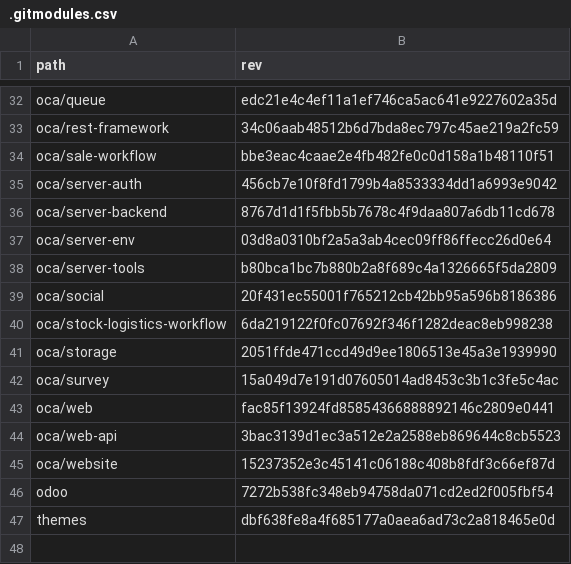
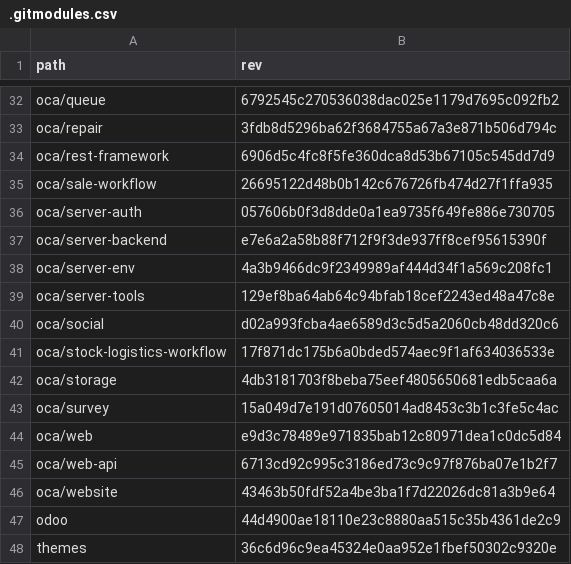
Before and after one commit to Mint-System/Odoo-Build, a CSV file: versions/18.0/.gitmodules.csv, drawn as a sheet; only a part is shown, gaps mark what is left out; addresses are those after the commit; the diff covers the shown part only; the diff names each change by its address in the sheet, - before the commit and + after, or states it on an @@ line.

Commit message:
add oca repair to modules

```diff
--- a/versions/18.0/.gitmodules.csv
+++ b/versions/18.0/.gitmodules.csv
-B32 (rev): edc21e4c4ef11a1ef746ca5ac641e9227602a35d
+B32 (rev): 6792545c270536038dac025e1179d7695c092fb2
+row 33: oca/repair | 3fdb8d5296ba62f3684755a67a3e871b506d794c
-B34 (rev): 34c06aab48512b6d7bda8ec797c45ae219a2fc59
+B34 (rev): 6906d5c4fc8f5fe360dca8d53b67105c545dd7d9
-B35 (rev): bbe3eac4caae2e4fb482fe0c0d158a1b48110f51
+B35 (rev): 26695122d48b0b142c676726fb474d27f1ffa935
-B36 (rev): 456cb7e10f8fd1799b4a8533334dd1a6993e9042
+B36 (rev): 057606b0f3d8dde0a1ea9735f649fe886e730705
-B37 (rev): 8767d1d1f5fbb5b7678c4f9daa807a6db11cd678
+B37 (rev): e7e6a2a58b88f712f9f3de937ff8cef95615390f
-B38 (rev): 03d8a0310bf2a5a3ab4cec09ff86ffecc26d0e64
+B38 (rev): 4a3b9466dc9f2349989af444d34f1a569c208fc1
-B39 (rev): b80bca1bc7b880b2a8f689c4a1326665f5da2809
+B39 (rev): 129ef8ba64ab64c94bfab18cef2243ed48a47c8e
-B40 (rev): 20f431ec55001f765212cb42bb95a596b8186386
+B40 (rev): d02a993fcba4ae6589d3c5d5a2060cb48dd320c6
-B41 (rev): 6da219122f0fc07692f346f1282deac8eb998238
+B41 (rev): 17f871dc175b6a0bded574aec9f1af634036533e
-B42 (rev): 2051ffde471ccd49d9ee1806513e45a3e1939990
+B42 (rev): 4db3181703f8beba75eef4805650681edb5caa6a
-B44 (rev): fac85f13924fd85854366888892146c2809e0441
+B44 (rev): e9d3c78489e971835bab12c80971dea1c0dc5d84
-B45 (rev): 3bac3139d1ec3a512e2a2588eb869644c8cb5523
+B45 (rev): 6713cd92c995c3186ed73c9c97f876ba07e1b2f7
-B46 (rev): 15237352e3c45141c06188c408b8fdf3c66ef87d
+B46 (rev): 43463b50fdf52a4be3ba1f7d22026dc81a3b9e64
-B47 (rev): 7272b538fc348eb94758da071cd2ed2f005fbf54
+B47 (rev): 44d4900ae18110e23c8880aa515c35b4361de2c9
-B48 (rev): dbf638fe8a4f685177a0aea6ad73c2a818465e0d
+B48 (rev): 36c6d96c9ea45324e0aa952e1fbef50302c9320e
```
Also changed, not shown: 19 edited cells elsewhere in this file, 1 other file.
